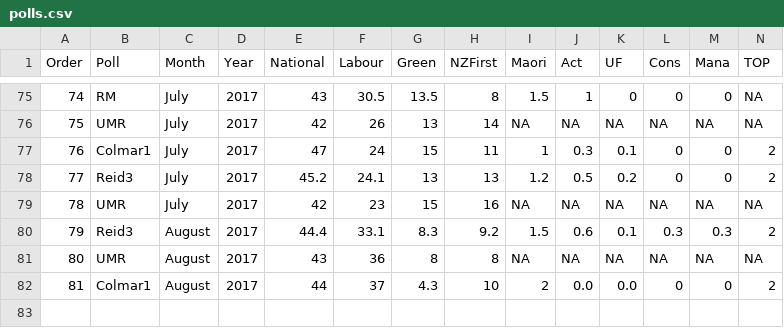
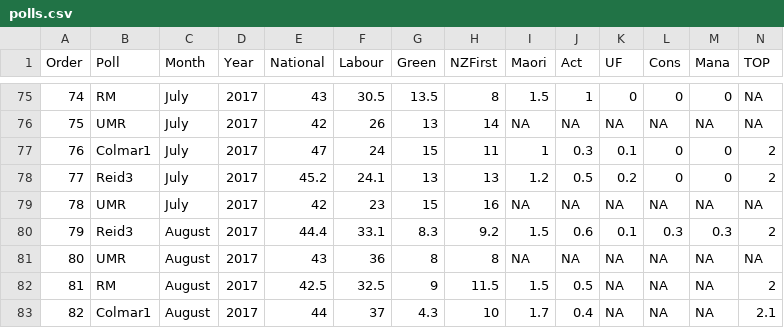
Before and after one commit to MattBixley/Polls, a CSV file: polls.csv, drawn as a sheet; only a part is shown, gaps mark what is left out; addresses are those after the commit; the diff names each change by its address in the sheet, - before the commit and + after, or states it on an @@ line.

```diff
--- a/polls.csv
+++ b/polls.csv
+row 82: 81 | RM | August | 2017 | 42.5 | 32.5 | 9 | 11.5 | 1.5 | 0.5 | NA | NA | NA | 2
@@ column A (Order) renumbered from row 83 down @@
-I83 (Maori): 2
+I83 (Maori): 1.7
-J83 (Act): 0.0
+J83 (Act): 0.4
-K83 (UF): 0.0
+K83 (UF): NA
-L83 (Cons): 0
+L83 (Cons): NA
-M83 (Mana): 0
+M83 (Mana): NA
-N83 (TOP): 2
+N83 (TOP): 2.1
```
Also changed, not shown: 3 other files.
